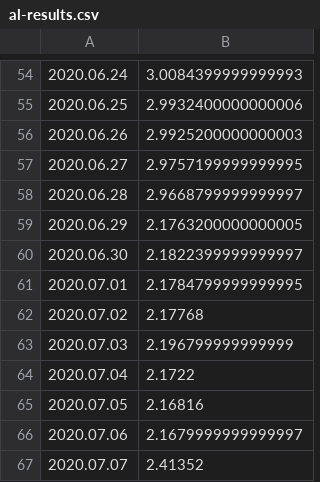
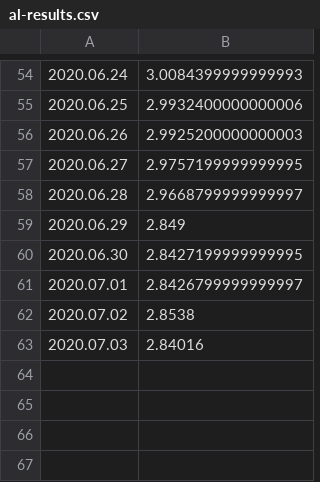
Before and after one commit to mozilla-mobile/fenix-nightly-perftest-results, a CSV file: al-results.csv, drawn as a sheet; only a part is shown, gaps mark what is left out.

```diff
--- a/al-results.csv
+++ b/al-results.csv
@@ -58,10 +58,6 @@
 2020.06.28, 2.9668799999999997
-2020.06.29, 2.1763200000000005
-2020.06.30, 2.1822399999999997
-2020.07.01, 2.1784799999999995
-2020.07.02, 2.17768
-2020.07.03, 2.196799999999999
-2020.07.04, 2.1722
-2020.07.05, 2.16816
-2020.07.06, 2.1679999999999997
-2020.07.07, 2.41352
+2020.06.29, 2.849
+2020.06.30, 2.8427199999999995
+2020.07.01, 2.8426799999999997
+2020.07.02, 2.8538
+2020.07.03, 2.84016
```
Also changed, not shown: ha-results.csv, hanoob-results.csv, 22 other files.
